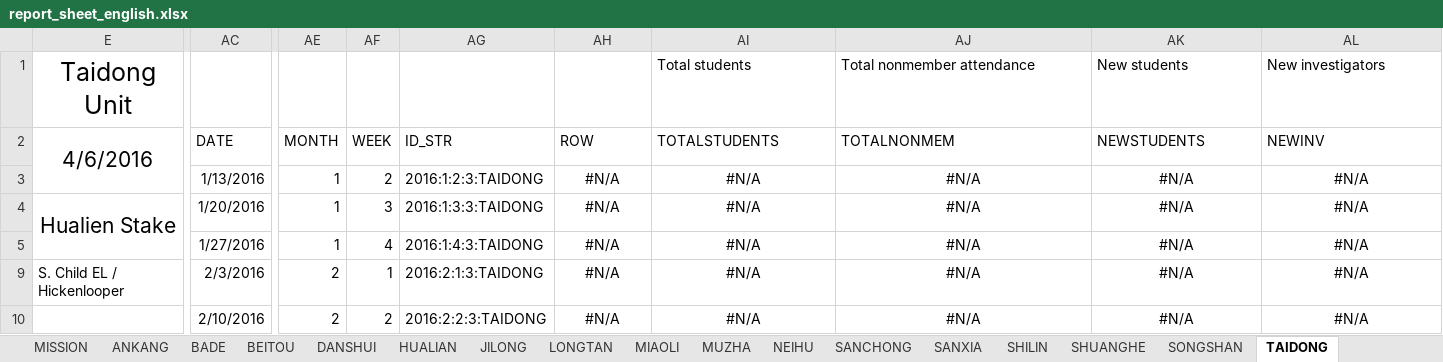
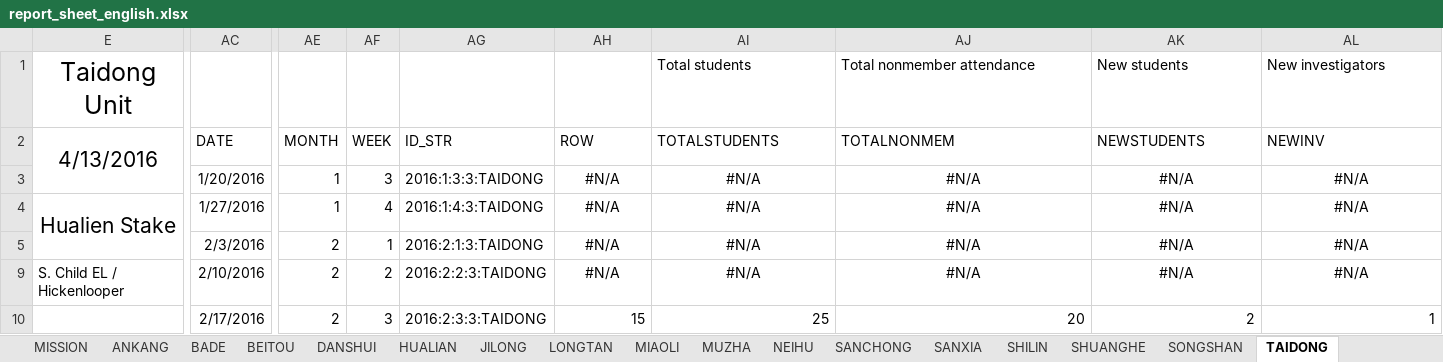
Before and after one commit to taiwantaipeimission/ARPS, an Excel workbook: report_sheets/report_sheet_english.xlsx, sheet TAIDONG, drawn as a sheet; only a part is shown, gaps mark what is left out; values as stored, in another font and other column widths than the file's, no borders; charts and pictures and conditional formats not drawn; the diff covers the shown part only; the diff names each change by its address in the sheet, - before the commit and + after, or states it on an @@ line.

```diff
--- a/report_sheets/report_sheet_english.xlsx (sheet TAIDONG)
+++ b/report_sheets/report_sheet_english.xlsx (sheet TAIDONG)
-E2: 4/6/2016
+E2: 4/13/2016
-AC3: 1/13/2016
+AC3: 1/20/2016
-AF3: 2
+AF3: 3
-AG3: 2016:1:2:3:TAIDONG
+AG3: 2016:1:3:3:TAIDONG
-AC4: 1/20/2016
+AC4: 1/27/2016
-AF4: 3
+AF4: 4
-AG4: 2016:1:3:3:TAIDONG
+AG4: 2016:1:4:3:TAIDONG
-AC5: 1/27/2016
+AC5: 2/3/2016
-AE5: 1
+AE5: 2
-AF5: 4
+AF5: 1
-AG5: 2016:1:4:3:TAIDONG
+AG5: 2016:2:1:3:TAIDONG
-AC9: 2/3/2016
+AC9: 2/10/2016
-AF9: 1
+AF9: 2
-AG9: 2016:2:1:3:TAIDONG
+AG9: 2016:2:2:3:TAIDONG
-AC10: 2/10/2016
+AC10: 2/17/2016
-AF10: 2
+AF10: 3
-AG10: 2016:2:2:3:TAIDONG
+AG10: 2016:2:3:3:TAIDONG
-AH10: #N/A
+AH10: 15
-AH10:AL10 alignment: center
+AH10:AL10 alignment: right
-AI10: #N/A
+AI10: 25
-AJ10: #N/A
+AJ10: 20
-AK10: #N/A
+AK10: 2
-AL10: #N/A
+AL10: 1
```
Also changed, not shown: 1 added row, 1 removed row, 93 edited cells and cell formats elsewhere in this sheet, sheet DATA_BY_COMP, sheet XINZHU, sheet TAOYUAN_1_2, sheet HUALIAN, sheet TAOYUAN_3, sheet YILAN, 30 more sheets, formulas that keep their value, hidden cells, charts or pictures, 19 other files.
